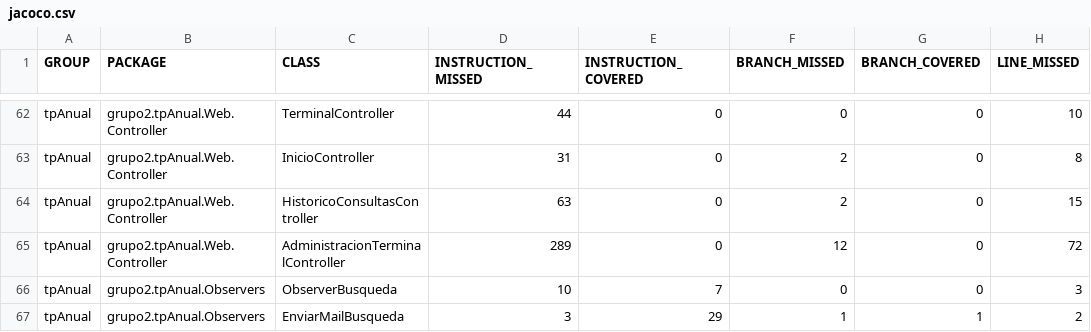
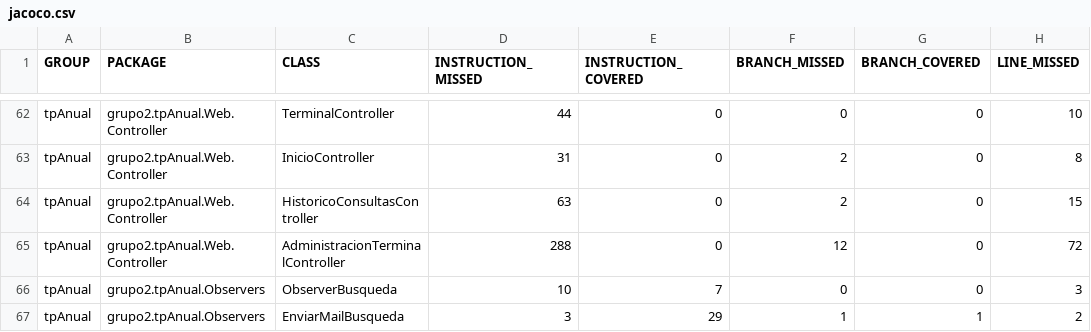
Before and after one commit to leilaweicman/2016-group-02, a CSV file: jacoco.csv, drawn as a sheet; only a part is shown, gaps mark what is left out; the diff names each change by its address in the sheet, - before the commit and + after, or states it on an @@ line.

```diff
--- a/jacoco.csv
+++ b/jacoco.csv
-D65 (INSTRUCTION_MISSED): 289
+D65 (INSTRUCTION_MISSED): 288
```
Also changed, not shown: 8 other files.
